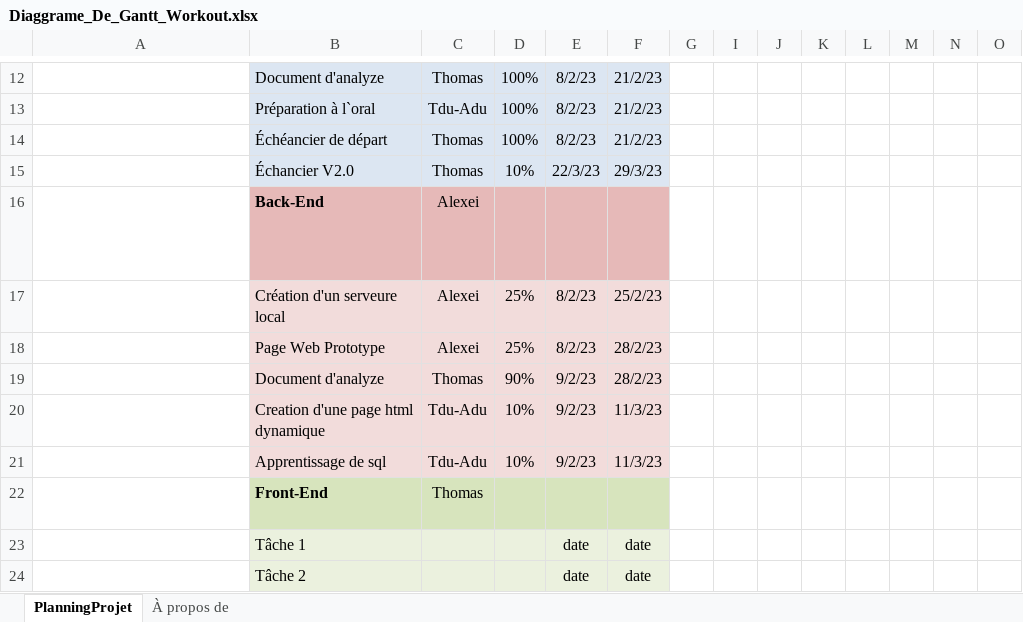
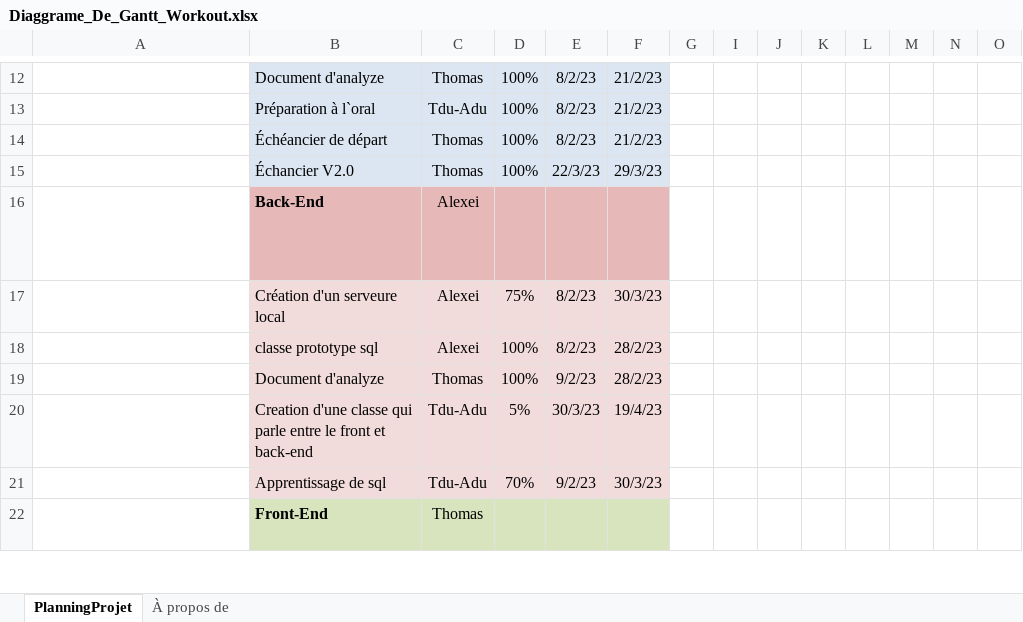
Before and after one commit to Marinel-V/h-gr02-eq6, an Excel workbook: Échéancier/Diaggrame_De_Gantt_Workout.xlsx, sheet PlanningProjet, drawn as a sheet; only a part is shown, gaps mark what is left out; long unchanged cells end in …; values as stored, in another font and other column widths than the file's, no borders; conditional formats not drawn; removed rows and columns are numbered as before the commit, all else as after; rows hold the shown columns only; the diff covers the shown part only; the diff names each change by its address in the sheet, - before the commit and + after, or states it on an @@ line.

```diff
--- a/Échéancier/Diaggrame_De_Gantt_Workout.xlsx (sheet PlanningProjet)
+++ b/Échéancier/Diaggrame_De_Gantt_Workout.xlsx (sheet PlanningProjet)
-D15: 10%
+D15: 100%
-D17: 25%
+D17: 75%
-F17: 25/2/23
+F17: 30/3/23
-B18: Page Web Prototype
+B18: classe prototype sql
-D18: 25%
+D18: 100%
-D19: 90%
+D19: 100%
-row 20:  | Creation d'une page html dynamique | Tdu-Adu | 10% | 9/2/23 | 11/3/23
+row 20:  | Creation d'une classe qui parle entre le front et back-end | Tdu-Adu | 5% | 30/3/23 | 19/4/23
-D21: 10%
+D21: 70%
-F21: 11/3/23
+F21: 30/3/23
-row 23:  | Tâche 1 |  |  | date | date
-row 24:  | Tâche 2 |  |  | date | date
```
Also changed, not shown: 7 added rows, 5 removed rows and 2 edited cells elsewhere in this sheet, hidden cells.
